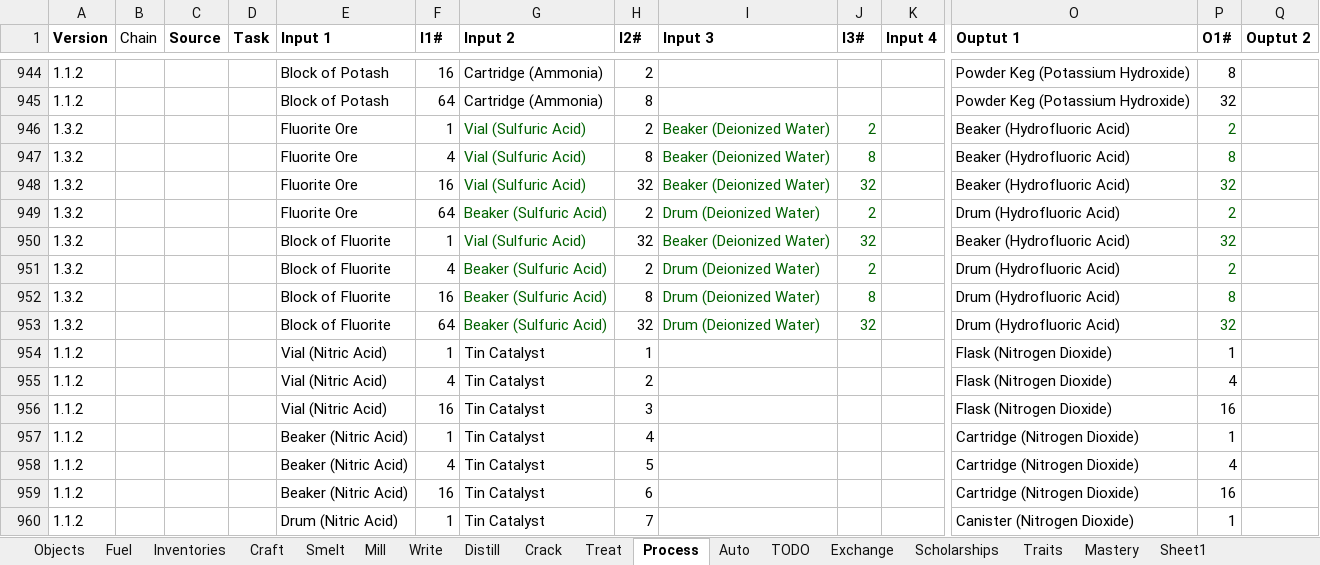
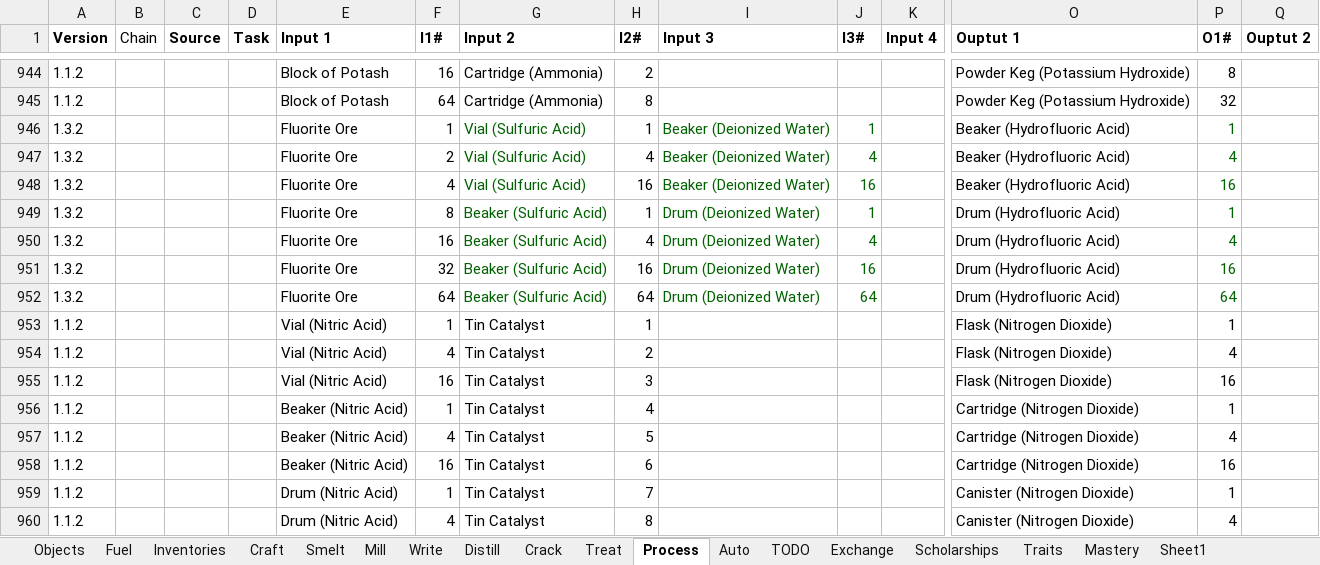
Before and after one commit to PolycraftWorld/polycraft-world, an Excel workbook: config/Polycraft Recipes.xlsx, sheet Process, drawn as a sheet; only a part is shown, gaps mark what is left out; the shorter side is filled out with more unchanged rows; values as stored, in another font and other column widths than the file's, no borders; removed rows and columns are numbered as before the commit, all else as after; rows hold the shown columns only; the diff names each change by its address in the sheet, - before the commit and + after, or states it on an @@ line.

```diff
--- a/config/Polycraft Recipes.xlsx (sheet Process)
+++ b/config/Polycraft Recipes.xlsx (sheet Process)
-H946 (I2#): 2
+H946 (I2#): 1
-J946 (I3#): 2
+J946 (I3#): 1
-P946 (O1#): 2
+P946 (O1#): 1
-F947 (I1#): 4
+F947 (I1#): 2
-H947 (I2#): 8
+H947 (I2#): 4
-J947 (I3#): 8
+J947 (I3#): 4
-P947 (O1#): 8
+P947 (O1#): 4
-F948 (I1#): 16
+F948 (I1#): 4
-H948 (I2#): 32
+H948 (I2#): 16
-J948 (I3#): 32
+J948 (I3#): 16
-P948 (O1#): 32
+P948 (O1#): 16
-F949 (I1#): 64
+F949 (I1#): 8
-H949 (I2#): 2
+H949 (I2#): 1
-J949 (I3#): 2
+J949 (I3#): 1
-P949 (O1#): 2
+P949 (O1#): 1
-row 950: 1.3.2 |  |  |  | Block of Fluorite | 1 | Vial (Sulfuric Acid) | 32 | Beaker (Deionized Water) | 32 |  | Beaker (Hydrofluoric Acid) | 32
-E950:E952 (Input 1): Block of Fluorite
+E950:E952 (Input 1): Fluorite Ore
-F950 (I1#): 4
+F950 (I1#): 16
-H950 (I2#): 2
+H950 (I2#): 4
-J950 (I3#): 2
+J950 (I3#): 4
-P950 (O1#): 2
+P950 (O1#): 4
-F951 (I1#): 16
+F951 (I1#): 32
-H951 (I2#): 8
+H951 (I2#): 16
-J951 (I3#): 8
+J951 (I3#): 16
-P951 (O1#): 8
+P951 (O1#): 16
-H952 (I2#): 32
+H952 (I2#): 64
-J952 (I3#): 32
+J952 (I3#): 64
-P952 (O1#): 32
+P952 (O1#): 64
```
Also changed, not shown: config/Polycraft Learning.xlsx, config/Polycraft Materials.xlsx, 3 other files.
